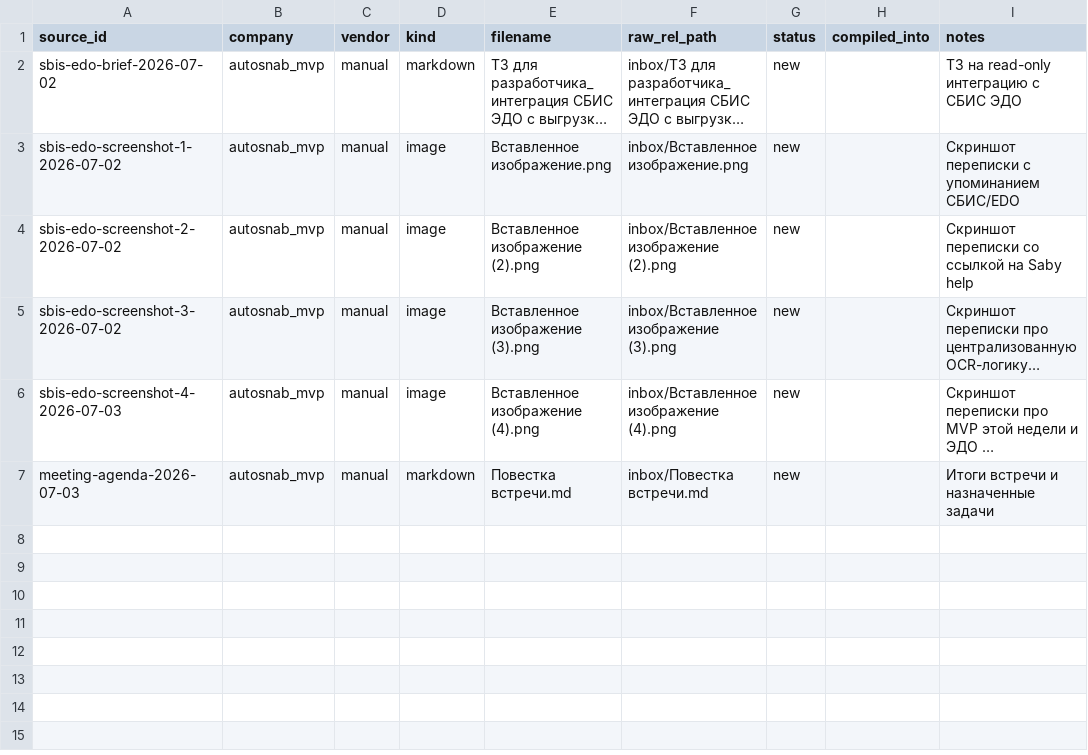
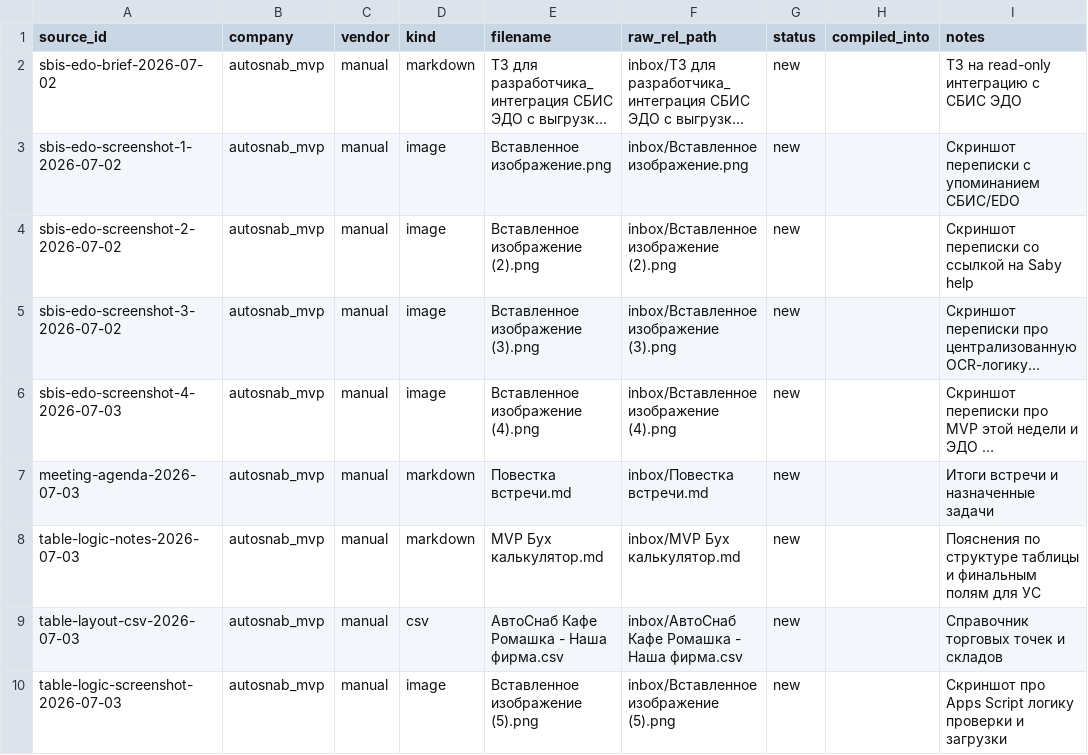
Before and after one commit to ViktorShadr/autosnab_mvp, a CSV file: manifests/raw_sources.csv, drawn as a sheet; long unchanged cells end in …; the diff names each change by its address in the sheet, - before the commit and + after, or states it on an @@ line.

Commit message:
Capture table logic intake

```diff
--- a/manifests/raw_sources.csv
+++ b/manifests/raw_sources.csv
+row 8: table-logic-notes-2026-07-03 | autosnab_mvp | manual | markdown | MVP Бух калькулятор.md | inbox/MVP Бух калькулятор.md | new |  | Пояснения по структуре таблицы и финальным полям для УС
+row 9: table-layout-csv-2026-07-03 | autosnab_mvp | manual | csv | АвтоСнаб Кафе Ромашка - Наша фирма.csv | inbox/АвтоСнаб Кафе Ромашка - Наша фирма.csv | new |  | Справочник торговых точек и складов
+row 10: table-logic-screenshot-2026-07-03 | autosnab_mvp | manual | image | Вставленное изображение (5).png | inbox/Вставленное изображение (5).png | new |  | Скриншот про Apps Script логику проверки и загрузки
```
Also changed, not shown: 3 other files.
